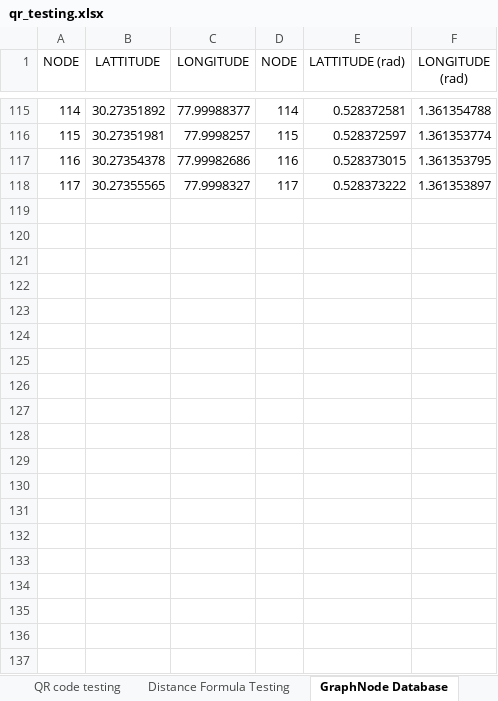
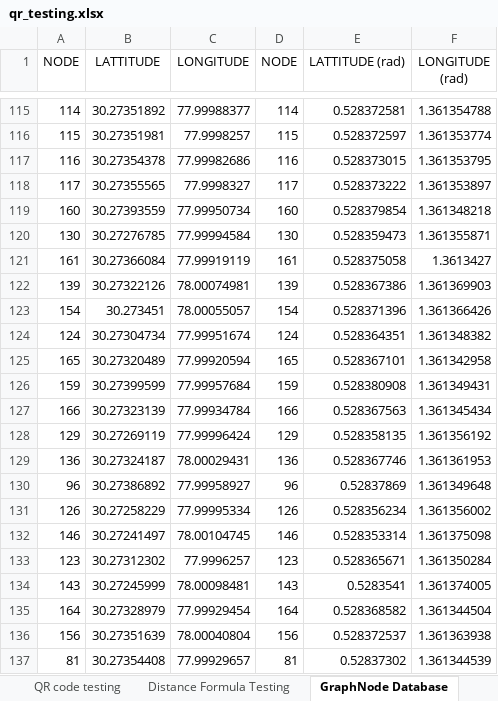
Before and after one commit to ayush-saklani/navit, an Excel workbook: qr_testing.xlsx, sheet GraphNode Database, drawn as a sheet; only a part is shown, gaps mark what is left out; values as stored, in another font and other column widths than the file's, no borders; the diff covers the shown part only; the diff names each change by its address in the sheet, - before the commit and + after, or states it on an @@ line.

```diff
--- a/qr_testing.xlsx (sheet GraphNode Database)
+++ b/qr_testing.xlsx (sheet GraphNode Database)
+row 119: 160 | 30.27393559 | 77.99950734 | 160 | 0.528379854 | 1.361348218
+row 120: 130 | 30.27276785 | 77.99994584 | 130 | 0.528359473 | 1.361355871
+row 121: 161 | 30.27366084 | 77.99919119 | 161 | 0.528375058 | 1.3613427
+row 122: 139 | 30.27322126 | 78.00074981 | 139 | 0.528367386 | 1.361369903
+row 123: 154 | 30.273451 | 78.00055057 | 154 | 0.528371396 | 1.361366426
+row 124: 124 | 30.27304734 | 77.99951674 | 124 | 0.528364351 | 1.361348382
+row 125: 165 | 30.27320489 | 77.99920594 | 165 | 0.528367101 | 1.361342958
+row 126: 159 | 30.27399599 | 77.99957684 | 159 | 0.528380908 | 1.361349431
+row 127: 166 | 30.27323139 | 77.99934784 | 166 | 0.528367563 | 1.361345434
+row 128: 129 | 30.27269119 | 77.99996424 | 129 | 0.528358135 | 1.361356192
+row 129: 136 | 30.27324187 | 78.00029431 | 136 | 0.528367746 | 1.361361953
+row 130: 96 | 30.27386892 | 77.99958927 | 96 | 0.52837869 | 1.361349648
+row 131: 126 | 30.27258229 | 77.99995334 | 126 | 0.528356234 | 1.361356002
+row 132: 146 | 30.27241497 | 78.00104745 | 146 | 0.528353314 | 1.361375098
+row 133: 123 | 30.27312302 | 77.9996257 | 123 | 0.528365671 | 1.361350284
+row 134: 143 | 30.27245999 | 78.00098481 | 143 | 0.5283541 | 1.361374005
+row 135: 164 | 30.27328979 | 77.99929454 | 164 | 0.528368582 | 1.361344504
+row 136: 156 | 30.27351639 | 78.00040804 | 156 | 0.528372537 | 1.361363938
+row 137: 81 | 30.27354408 | 77.99929657 | 81 | 0.52837302 | 1.361344539
```
Also changed, not shown: 32 added rows elsewhere in this sheet, sheet Calculating Distance, 13 other files.
